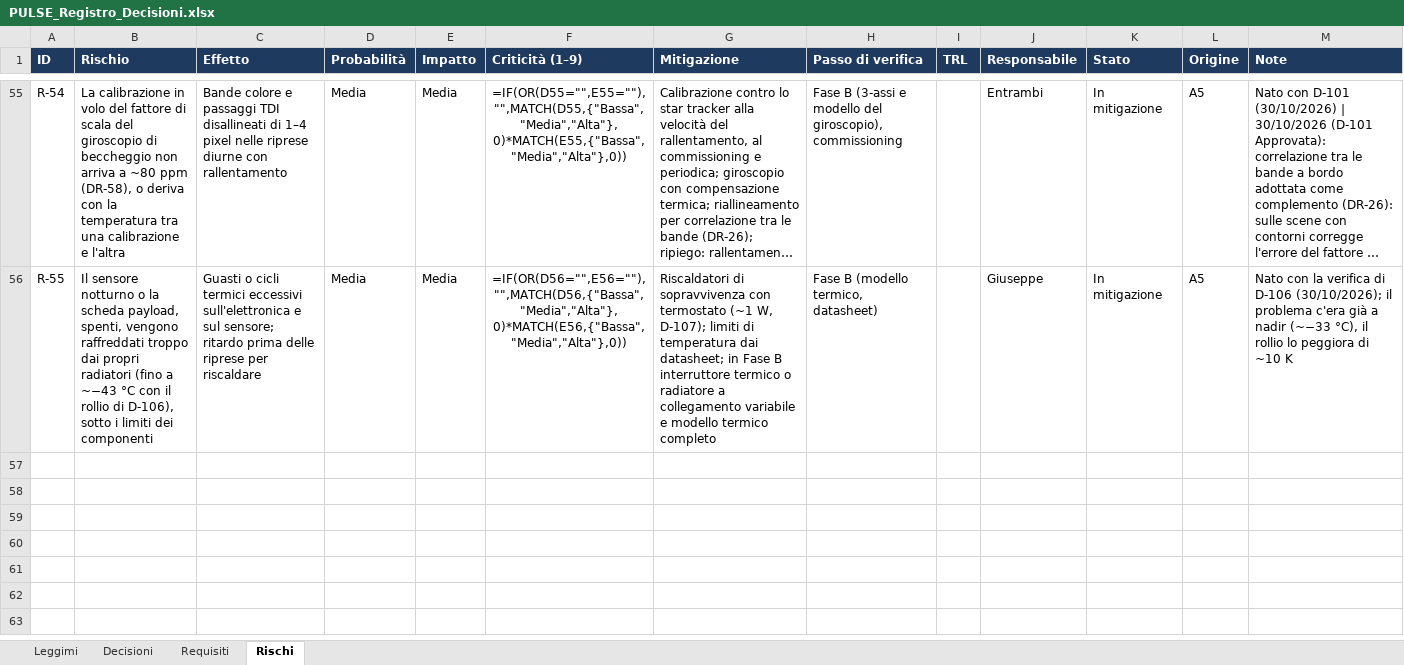
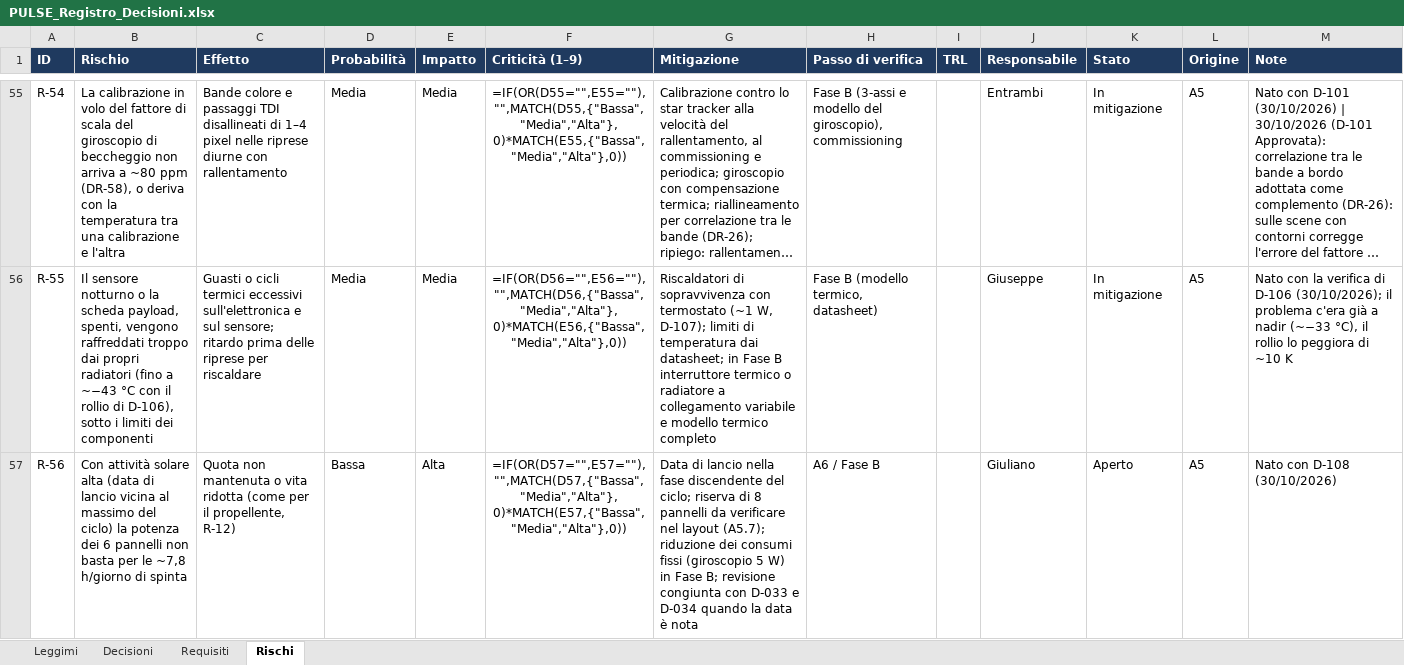
Before and after one commit to GiulianoPennacchioJ/PULSE-16u-cubesat, an Excel workbook: PULSE_Registro_Decisioni.xlsx, sheet Rischi, drawn as a sheet; only a part is shown, gaps mark what is left out; long unchanged cells end in …; values as stored, in another font and other column widths than the file's, no borders; formulas without a stored value are shown as written; conditional formats not drawn; the diff names each change by its address in the sheet, - before the commit and + after, or states it on an @@ line.

```diff
--- a/PULSE_Registro_Decisioni.xlsx (sheet Rischi)
+++ b/PULSE_Registro_Decisioni.xlsx (sheet Rischi)
+row 57: R-56 | Con attività solare alta (data di lancio vicina al massimo del ciclo) la potenza dei 6 pannelli non basta per le ~7,8 h/giorno di spinta | Quota non mantenuta o vita ridotta (come per il propellente, R-12) | Bassa | Alta | =IF(OR(D57="",E57=""),"",MATCH(D57,{"Bassa","Media","Alta"},0)*MATCH(E57,{"Bassa","Media","Alta"},0)) | Data di lancio nella fase discendente del ciclo; riserva di 8 pannelli da verificare nel layout (A5.7); riduzione dei consumi fissi (giroscopio 5 W) in Fase B; revisione congiunta con D-033 e D-034 quando la data è nota | A6 / Fase B |  | Giuliano | Aperto | A5 | Nato con D-108 (30/10/2026)
```
Also changed, not shown: sheet Decisioni, sheet Requisiti.
